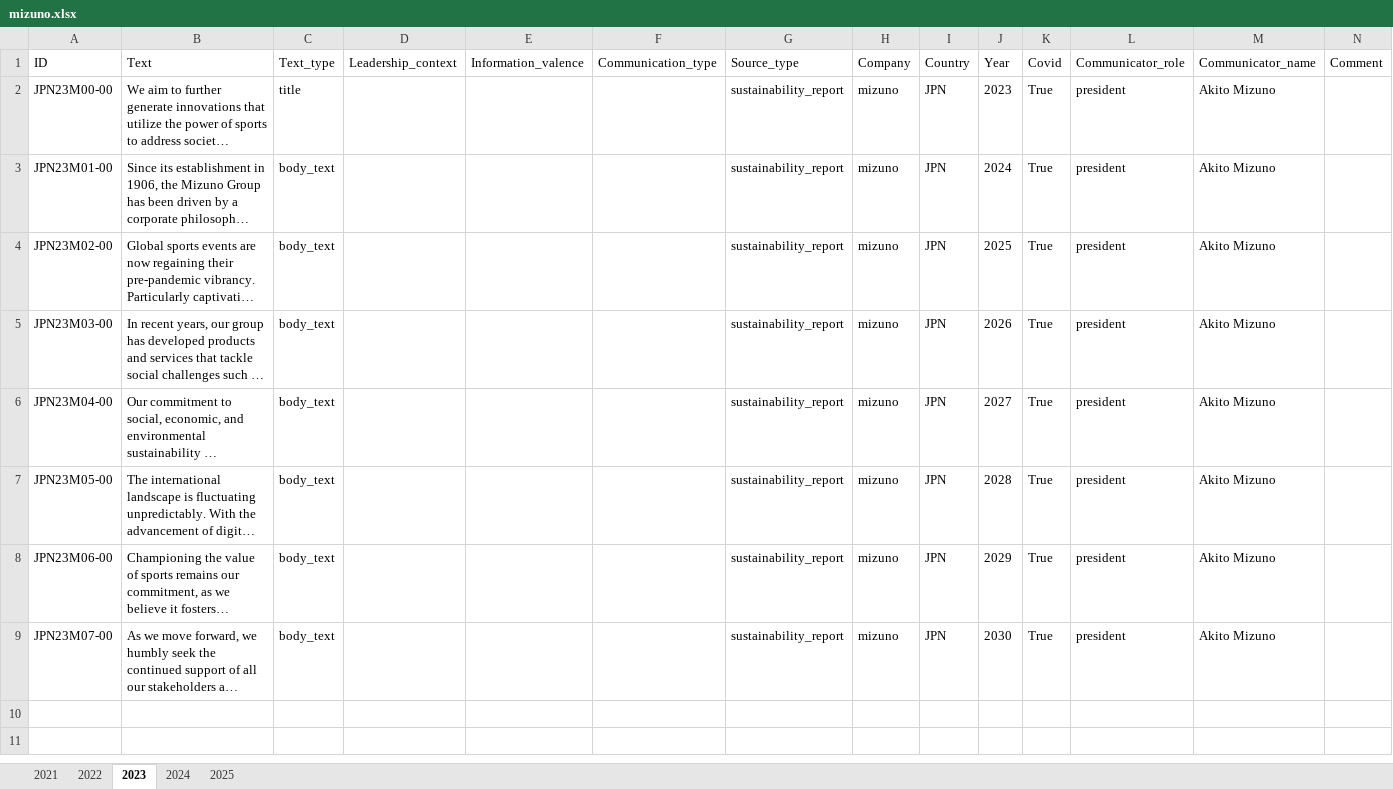
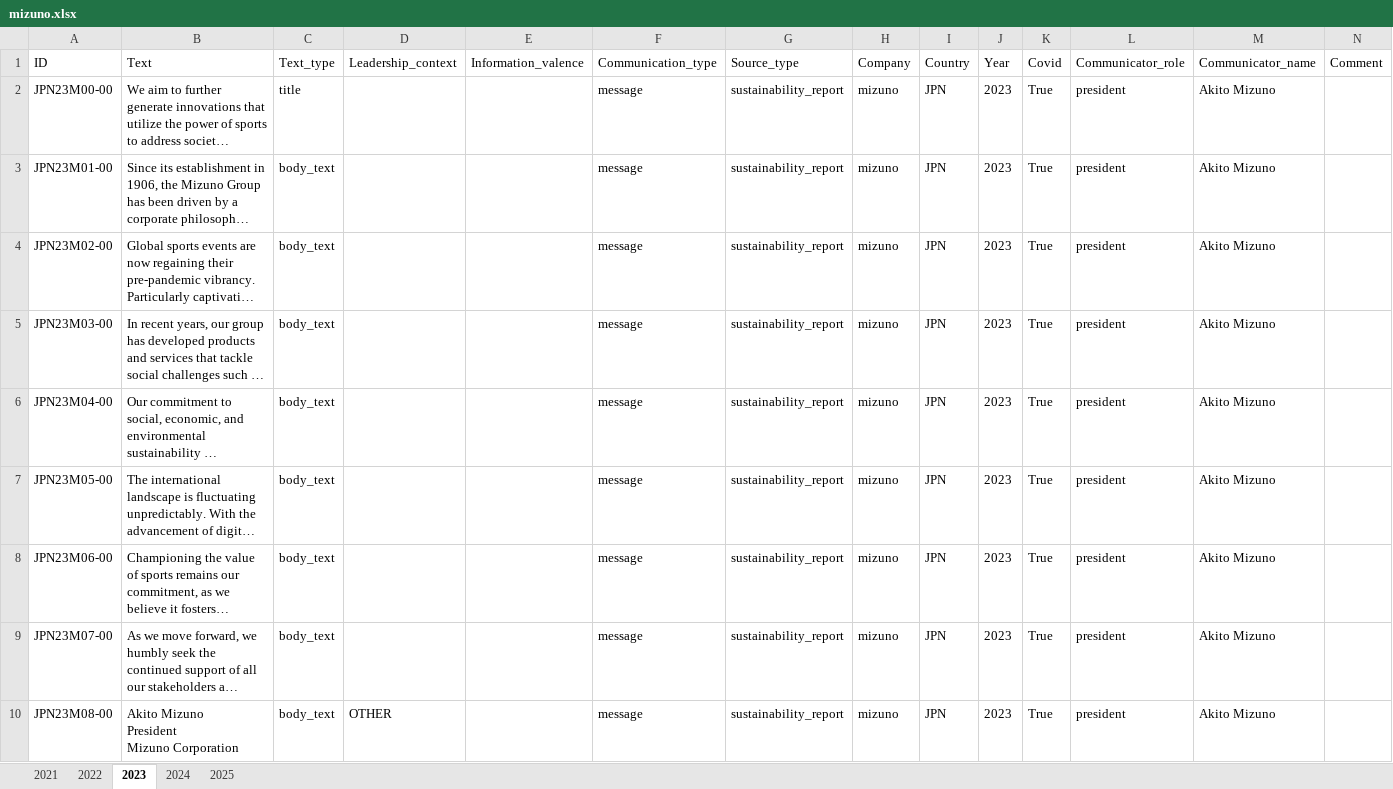
Before and after one commit to sawiDR/CEOCommunication, an Excel workbook: data/input/mizuno.xlsx, sheet 2023, drawn as a sheet; long unchanged cells end in …; values as stored, in another font and other column widths than the file's, no borders; table styles not drawn; ↵ is a line break in a cell; the diff names each change by its address in the sheet, - before the commit and + after, or states it on an @@ line.

```diff
--- a/data/input/mizuno.xlsx (sheet 2023)
+++ b/data/input/mizuno.xlsx (sheet 2023)
-F2:F9 (Communication_type): (empty)
+F2:F9 (Communication_type): message
-J3 (Year): 2024
+J3 (Year): 2023
-J4 (Year): 2025
+J4 (Year): 2023
-J5 (Year): 2026
+J5 (Year): 2023
-J6 (Year): 2027
+J6 (Year): 2023
-J7 (Year): 2028
+J7 (Year): 2023
-J8 (Year): 2029
+J8 (Year): 2023
-J9 (Year): 2030
+J9 (Year): 2023
+row 10: JPN23M08-00 | Akito Mizuno ↵ President ↵ Mizuno Corporation | body_text | OTHER |  | message | sustainability_report | mizuno | JPN | 2023 | True | president | Akito Mizuno
```
Also changed, not shown: sheet 2024, sheet 2022, sheet 2021, sheet 2025, data/input/adidas.xlsx, data/input/asics.xlsx, 2 other files.
